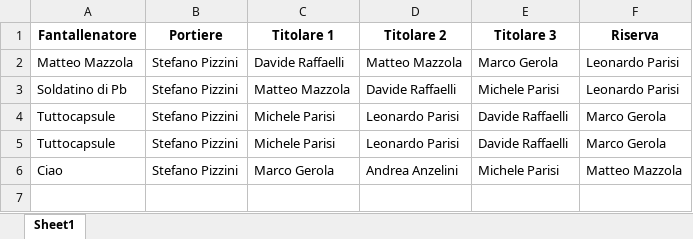
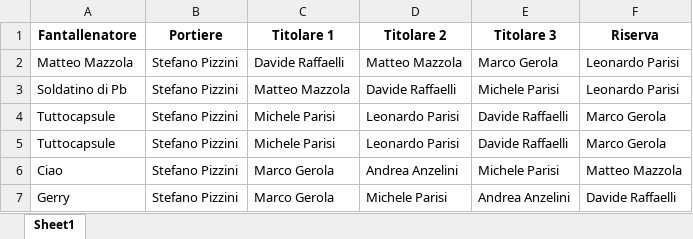
Before and after one commit to chumpblocckami/fantacalciosplash_lizzana, an Excel workbook: assets/2024_squadre.xlsx, sheet Sheet1, drawn as a sheet; values as stored, in another font and other column widths than the file's, no borders; the diff names each change by its address in the sheet, - before the commit and + after, or states it on an @@ line.

Commit message:
Added Gerry team

```diff
--- a/assets/2024_squadre.xlsx (sheet Sheet1)
+++ b/assets/2024_squadre.xlsx (sheet Sheet1)
+row 7: Gerry | Stefano Pizzini | Marco Gerola | Michele Parisi | Andrea Anzelini | Davide Raffaelli
```
